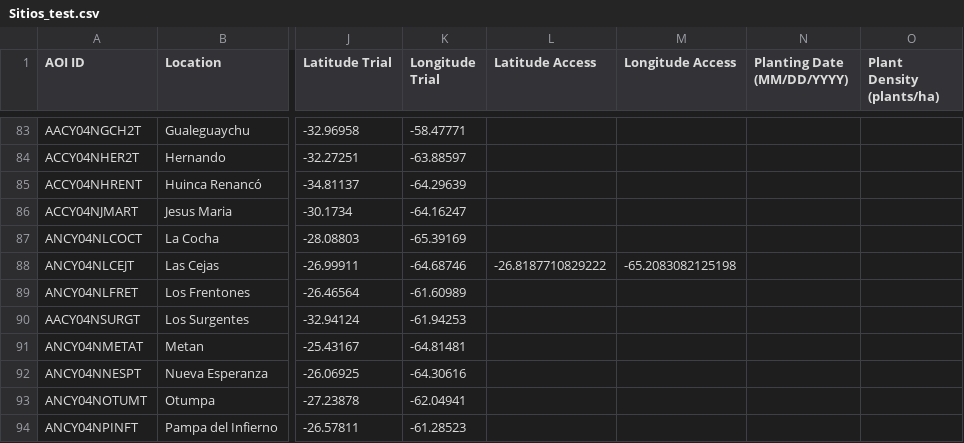
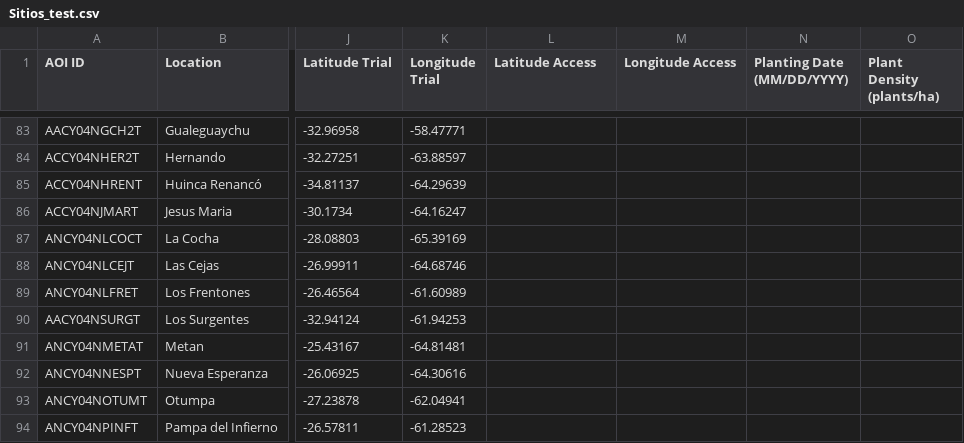
Before and after one commit to LAAR-TESTING-AR/field-trial-master-platform, a CSV file: Sitios_test.csv, drawn as a sheet; only a part is shown, gaps mark what is left out; the diff names each change by its address in the sheet, - before the commit and + after, or states it on an @@ line.

Commit message:
Actualizacion automatica de Sitios.csv desde SharePoint

```diff
--- a/Sitios_test.csv
+++ b/Sitios_test.csv
-L88 (Latitude Access): -26.8187710829222
+L88 (Latitude Access): (empty)
-M88 (Longitude Access): -65.2083082125198
+M88 (Longitude Access): (empty)
```
